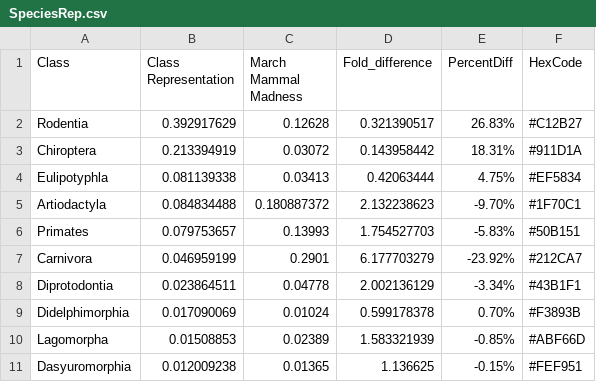
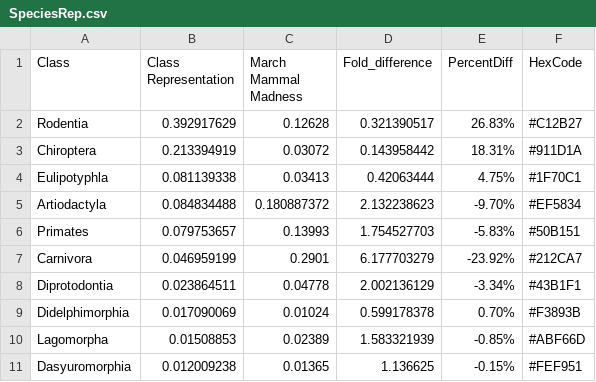
Before and after one commit to maunadasari/MMMManuscript, a CSV file: Data/SpeciesRep.csv, drawn as a sheet; only a part is shown.

```diff
--- a/Data/SpeciesRep.csv
+++ b/Data/SpeciesRep.csv
@@ -3,4 +3,4 @@ Rodentia,0.392917629,0.12628,0.321390517,26.83%,#C12B27
 Chiroptera,0.213394919,0.03072,0.143958442,18.31%,#911D1A
-Eulipotyphla,0.081139338,0.03413,0.42063444,4.75%,#EF5834
-Artiodactyla,0.084834488,0.180887372,2.132238623,-9.70%,#1F70C1
+Eulipotyphla,0.081139338,0.03413,0.42063444,4.75%,#1F70C1
+Artiodactyla,0.084834488,0.180887372,2.132238623,-9.70%,#EF5834
 Primates,0.079753657,0.13993,1.754527703,-5.83%,#50B151
```
Also changed, not shown: 1 other file.
